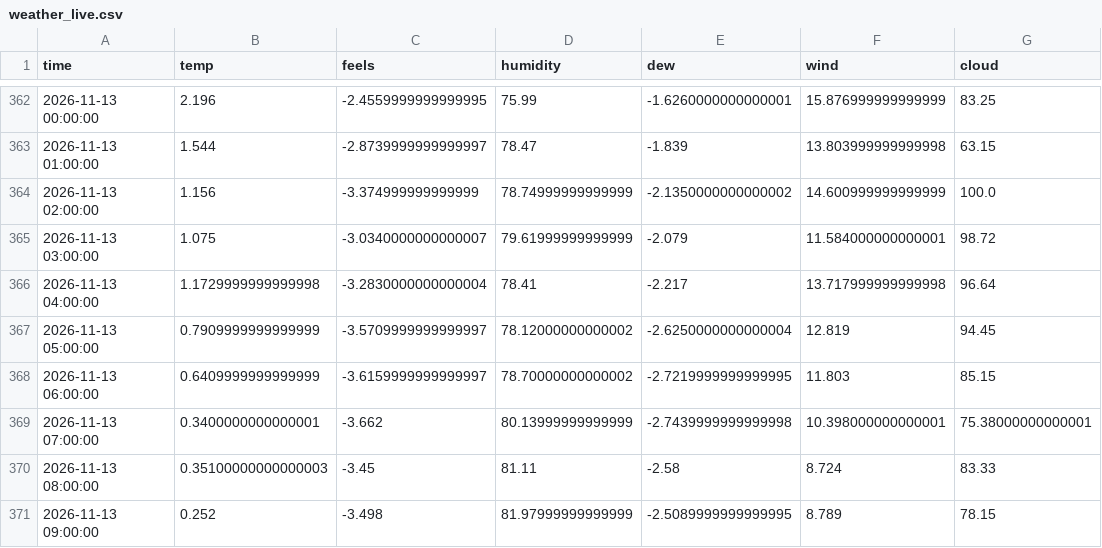
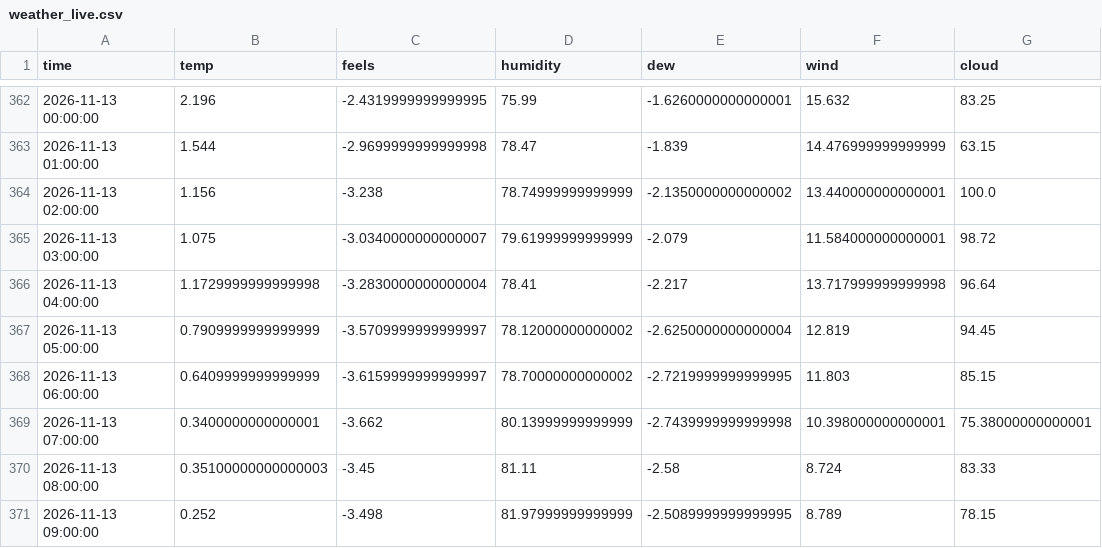
Before and after one commit to RandumPerson314/ontario-demand, a CSV file: data/weather_live.csv, drawn as a sheet; only a part is shown, gaps mark what is left out; the diff covers the shown part only; the diff names each change by its address in the sheet, - before the commit and + after, or states it on an @@ line.

```diff
--- a/data/weather_live.csv
+++ b/data/weather_live.csv
-C362 (feels): -2.4559999999999995
+C362 (feels): -2.4319999999999995
-F362 (wind): 15.876999999999999
+F362 (wind): 15.632
-C363 (feels): -2.8739999999999997
+C363 (feels): -2.9699999999999998
-F363 (wind): 13.803999999999998
+F363 (wind): 14.476999999999999
-C364 (feels): -3.374999999999999
+C364 (feels): -3.238
-F364 (wind): 14.600999999999999
+F364 (wind): 13.440000000000001
```
Also changed, not shown: 32 edited cells elsewhere in this file, 1 other file.
